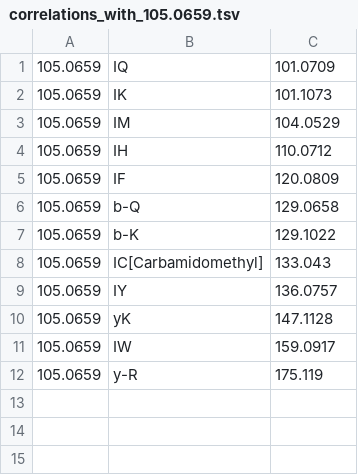
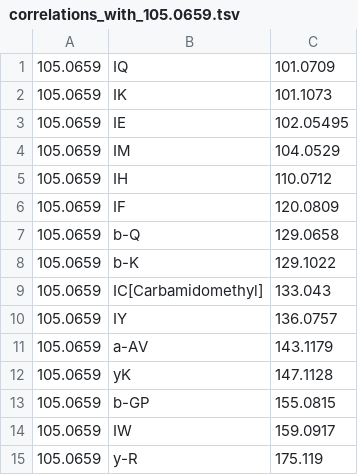
Before and after one commit to PlantProteomes/SpectrumReader, a TSV file: scripts/correlations_with_105.0659.tsv, drawn as a sheet; the diff names each change by its address in the sheet, - before the commit and + after, or states it on an @@ line.

Commit message:
made changes to correlating peaks, added identification ions, new correlation input and output files, outputs for larger data files

```diff
--- a/scripts/correlations_with_105.0659.tsv
+++ b/scripts/correlations_with_105.0659.tsv
+row 3: 105.0659 | IE | 102.05495
+row 11: 105.0659 | a-AV | 143.1179
+row 13: 105.0659 | b-GP | 155.0815
```
Also changed, not shown: 27 other files.
